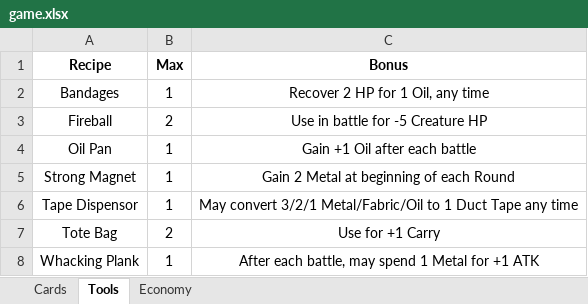
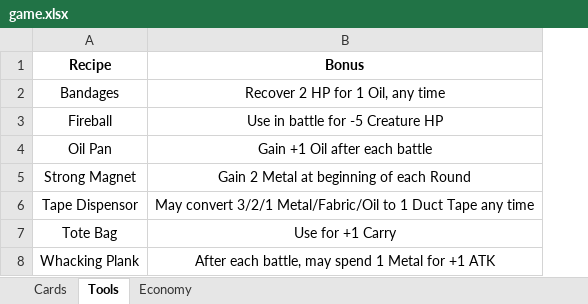
Before and after one commit to andymeneely/project-bolt-rats, an Excel workbook: data/game.xlsx, sheet Tools, drawn as a sheet; values as stored, in another font and other column widths than the file's, no borders; the diff names each change by its address in the sheet, - before the commit and + after, or states it on an @@ line.

```diff
--- a/data/game.xlsx (sheet Tools)
+++ b/data/game.xlsx (sheet Tools)
-column B (Max), rows 2-8: 1 | 2 | 1 | 1 | 1 | 2 | 1
```
Also changed, not shown: sheet Cards, 1 other file.
